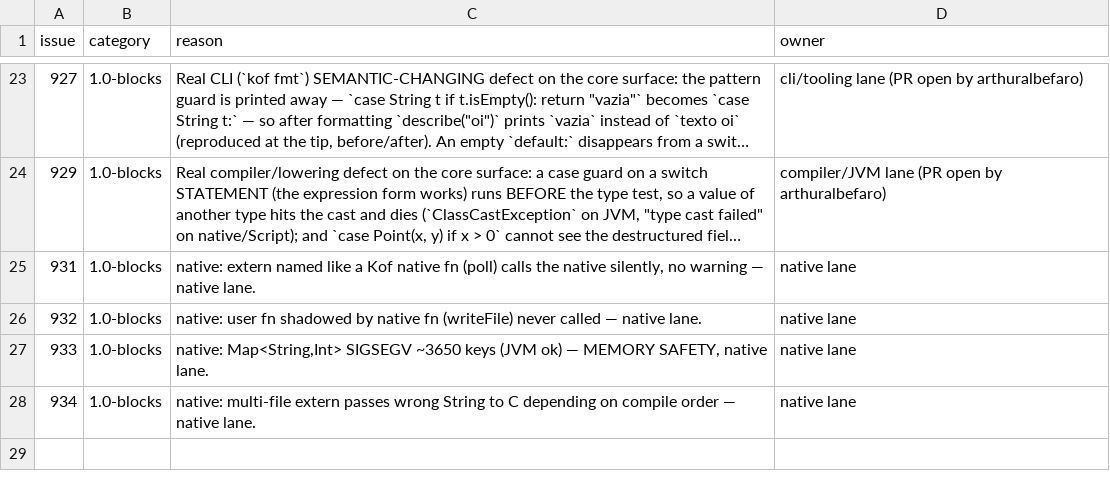
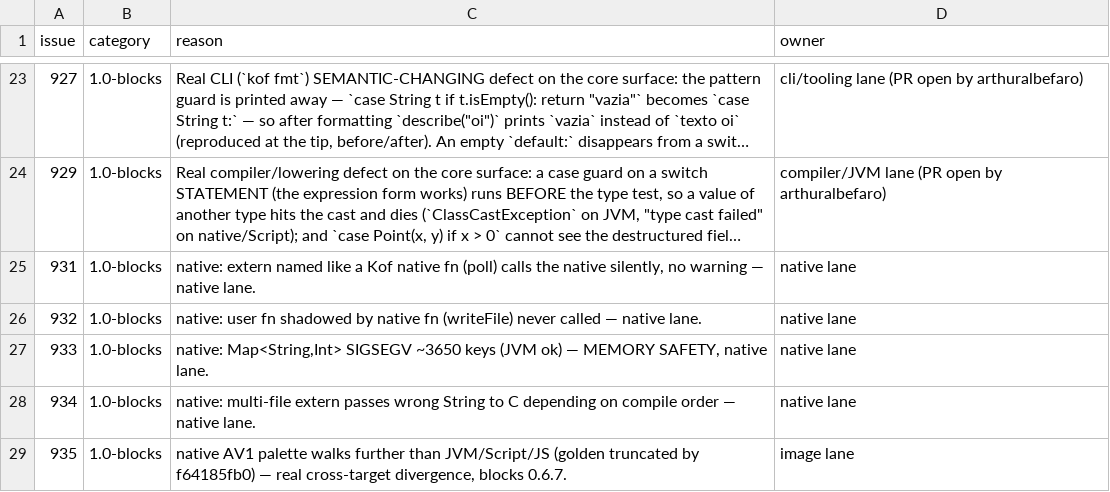
Before and after one commit to KofLang/Kof4j, a TSV file: scripts/release-blockers.tsv, drawn as a sheet; only a part is shown, gaps mark what is left out; long unchanged cells end in ….

Commit message:
docs(ledger): #935 filed — native palette cross-target divergence (golden truncated by design, native emits extra rows), sole red face blocking 0.6.7 — owner = 192.168.15.134:0

```diff
--- a/scripts/release-blockers.tsv
+++ b/scripts/release-blockers.tsv
@@ -28 +28,2 @@ issue	category	reason	owner
 934	1.0-blocks	native: multi-file extern passes wrong String to C depending on compile order — native lane.	native lane
+935	1.0-blocks	native AV1 palette walks further than JVM/Script/JS (golden truncated by f64185fb0) — real cross-target divergence, blocks 0.6.7.	image lane
```
